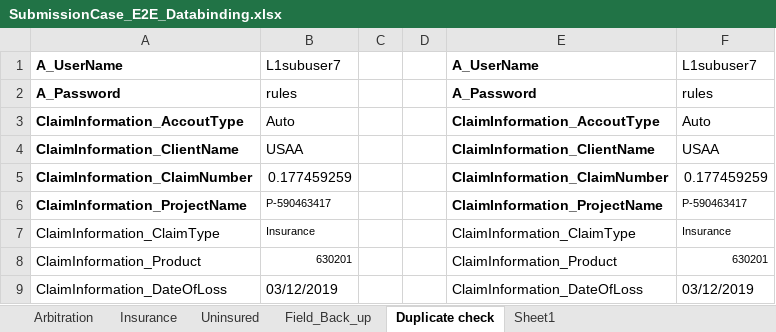
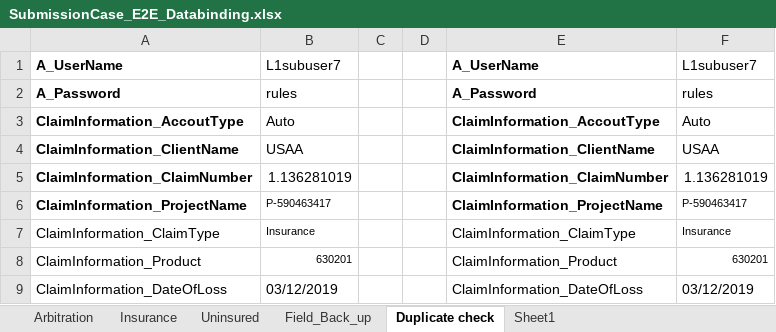
Before and after one commit to Balajirbala13/AFNI-SubmissionCase, an Excel workbook: SubmissionCase_E2E/SubmissionCase_E2E_Databinding.xlsx, sheet Duplicate check, drawn as a sheet; only a part is shown; values as stored, in another font and other column widths than the file's, no borders; conditional formats not drawn; the diff names each change by its address in the sheet, - before the commit and + after, or states it on an @@ line.

```diff
--- a/SubmissionCase_E2E/SubmissionCase_E2E_Databinding.xlsx (sheet Duplicate check)
+++ b/SubmissionCase_E2E/SubmissionCase_E2E_Databinding.xlsx (sheet Duplicate check)
-B5: 0.177459259
+B5: 1.136281019
-F5: 0.177459259
+F5: 1.136281019
```
Also changed, not shown: sheet Insurance, sheet Field_Back_up, sheet Uninsured, sheet Arbitration, sheet Sheet1, SubmissionCase_E2E/bin/Debug/SubmissionCase_E2E_Databinding.xlsx, 24 other files.
